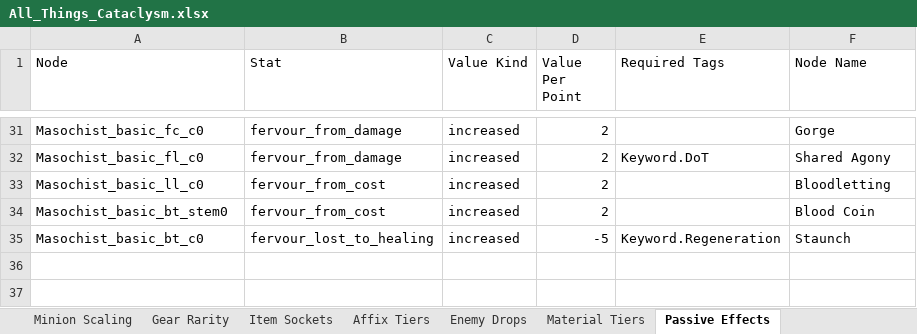
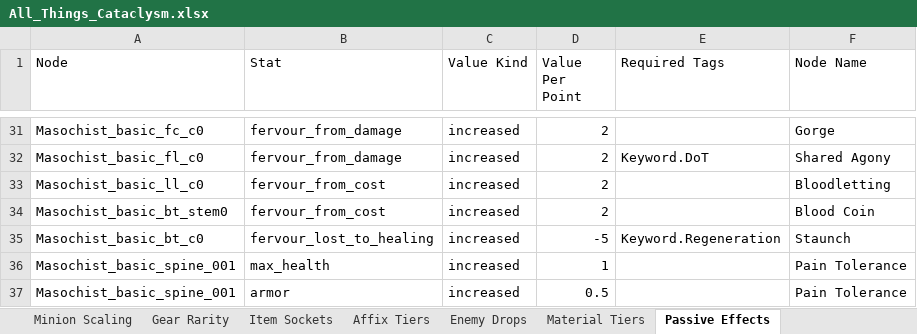
Before and after one commit to sdubois777/Cataclysm, an Excel workbook: docs/All_Things_Cataclysm.xlsx, sheet Passive Effects, drawn as a sheet; only a part is shown, gaps mark what is left out; values as stored, in another font and other column widths than the file's, no borders; the diff names each change by its address in the sheet, - before the commit and + after, or states it on an @@ line.

```diff
--- a/docs/All_Things_Cataclysm.xlsx (sheet Passive Effects)
+++ b/docs/All_Things_Cataclysm.xlsx (sheet Passive Effects)
+row 36: Masochist_basic_spine_001 | max_health | increased | 1 |  | Pain Tolerance
+row 37: Masochist_basic_spine_001 | armor | increased | 0.5 |  | Pain Tolerance
```
Also changed, not shown: 6 other files.
